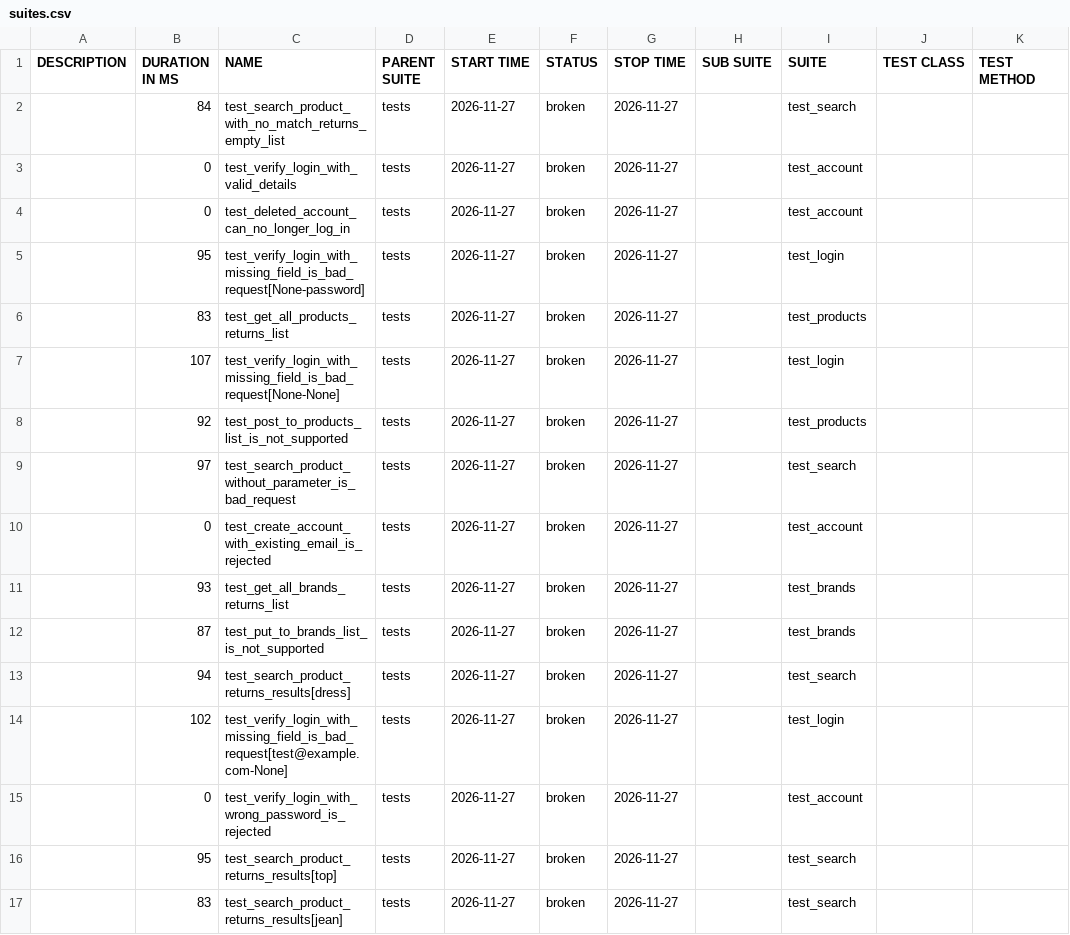
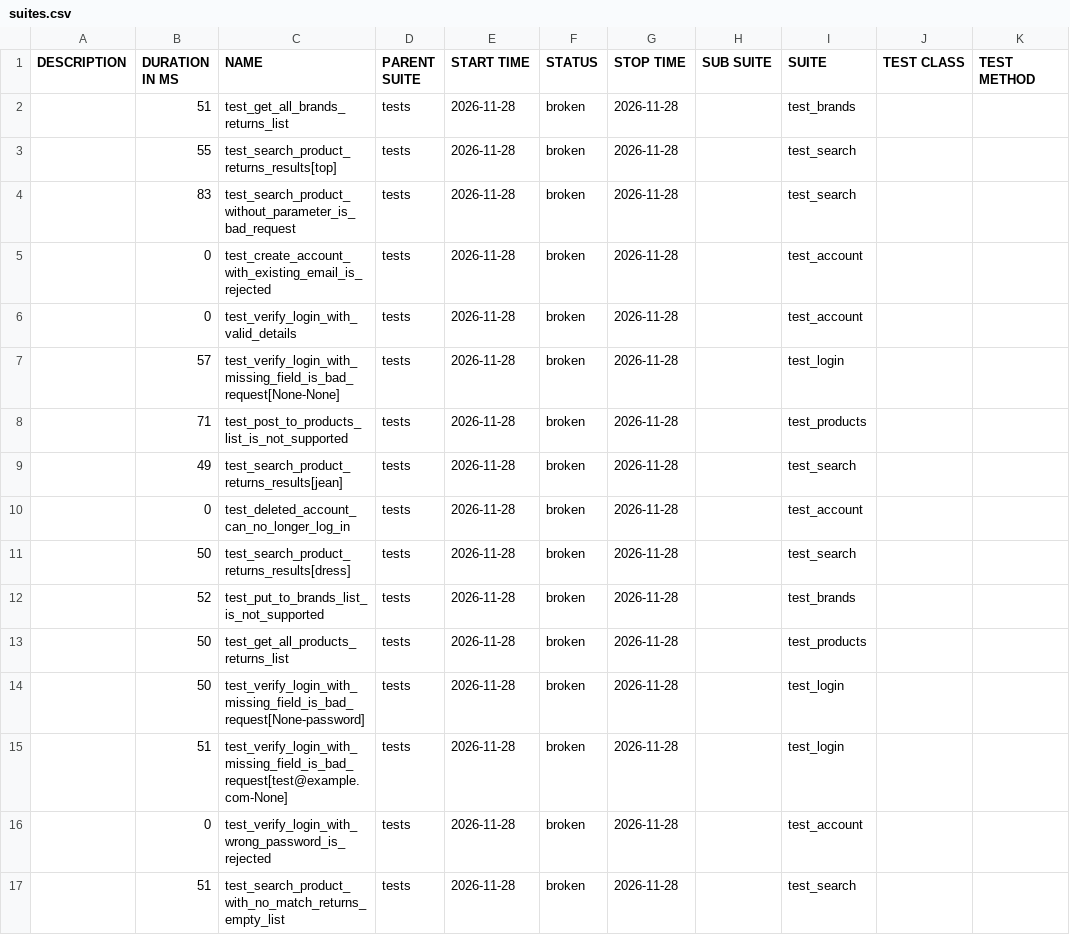
Before and after one commit to filip-wierzbicki-qa/uitap-automation, a CSV file: api/data/suites.csv, drawn as a sheet.

```diff
--- a/api/data/suites.csv
+++ b/api/data/suites.csv
@@ -1,17 +1,17 @@
 "DESCRIPTION","DURATION IN MS","NAME","PARENT SUITE","START TIME","STATUS","STOP TIME","SUB SUITE","SUITE","TEST CLASS","TEST METHOD"
-"","84","test_search_product_with_no_match_returns_empty_list","tests","2026-11-27","broken","2026-11-27","","test_search","",""
-"","0","test_verify_login_with_valid_details","tests","2026-11-27","broken","2026-11-27","","test_account","",""
-"","0","test_deleted_account_can_no_longer_log_in","tests","2026-11-27","broken","2026-11-27","","test_account","",""
-"","95","test_verify_login_with_missing_field_is_bad_request[None-password]","tests","2026-11-27","broken","2026-11-27","","test_login","",""
-"","83","test_get_all_products_returns_list","tests","2026-11-27","broken","2026-11-27","","test_products","",""
-"","107","test_verify_login_with_missing_field_is_bad_request[None-None]","tests","2026-11-27","broken","2026-11-27","","test_login","",""
-"","92","test_post_to_products_list_is_not_supported","tests","2026-11-27","broken","2026-11-27","","test_products","",""
-"","97","test_search_product_without_parameter_is_bad_request","tests","2026-11-27","broken","2026-11-27","","test_search","",""
-"","0","test_create_account_with_existing_email_is_rejected","tests","2026-11-27","broken","2026-11-27","","test_account","",""
-"","93","test_get_all_brands_returns_list","tests","2026-11-27","broken","2026-11-27","","test_brands","",""
-"","87","test_put_to_brands_list_is_not_supported","tests","2026-11-27","broken","2026-11-27","","test_brands","",""
-"","94","test_search_product_returns_results[dress]","tests","2026-11-27","broken","2026-11-27","","test_search","",""
-"","102","test_verify_login_with_missing_field_is_bad_request[test@example.com-None]","tests","2026-11-27","broken","2026-11-27","","test_login","",""
-"","0","test_verify_login_with_wrong_password_is_rejected","tests","2026-11-27","broken","2026-11-27","","test_account","",""
-"","95","test_search_product_returns_results[top]","tests","2026-11-27","broken","2026-11-27","","test_search","",""
-"","83","test_search_product_returns_results[jean]","tests","2026-11-27","broken","2026-11-27","","test_search","",""
+"","51","test_get_all_brands_returns_list","tests","2026-11-28","broken","2026-11-28","","test_brands","",""
+"","55","test_search_product_returns_results[top]","tests","2026-11-28","broken","2026-11-28","","test_search","",""
+"","83","test_search_product_without_parameter_is_bad_request","tests","2026-11-28","broken","2026-11-28","","test_search","",""
+"","0","test_create_account_with_existing_email_is_rejected","tests","2026-11-28","broken","2026-11-28","","test_account","",""
+"","0","test_verify_login_with_valid_details","tests","2026-11-28","broken","2026-11-28","","test_account","",""
+"","57","test_verify_login_with_missing_field_is_bad_request[None-None]","tests","2026-11-28","broken","2026-11-28","","test_login","",""
+"","71","test_post_to_products_list_is_not_supported","tests","2026-11-28","broken","2026-11-28","","test_products","",""
+"","49","test_search_product_returns_results[jean]","tests","2026-11-28","broken","2026-11-28","","test_search","",""
+"","0","test_deleted_account_can_no_longer_log_in","tests","2026-11-28","broken","2026-11-28","","test_account","",""
+"","50","test_search_product_returns_results[dress]","tests","2026-11-28","broken","2026-11-28","","test_search","",""
+"","52","test_put_to_brands_list_is_not_supported","tests","2026-11-28","broken","2026-11-28","","test_brands","",""
+"","50","test_get_all_products_returns_list","tests","2026-11-28","broken","2026-11-28","","test_products","",""
+"","50","test_verify_login_with_missing_field_is_bad_request[None-password]","tests","2026-11-28","broken","2026-11-28","","test_login","",""
+"","51","test_verify_login_with_missing_field_is_bad_request[test@example.com-None]","tests","2026-11-28","broken","2026-11-28","","test_login","",""
+"","0","test_verify_login_with_wrong_password_is_rejected","tests","2026-11-28","broken","2026-11-28","","test_account","",""
+"","51","test_search_product_with_no_match_returns_empty_list","tests","2026-11-28","broken","2026-11-28","","test_search","",""
```
Also changed, not shown: 52 other files.
